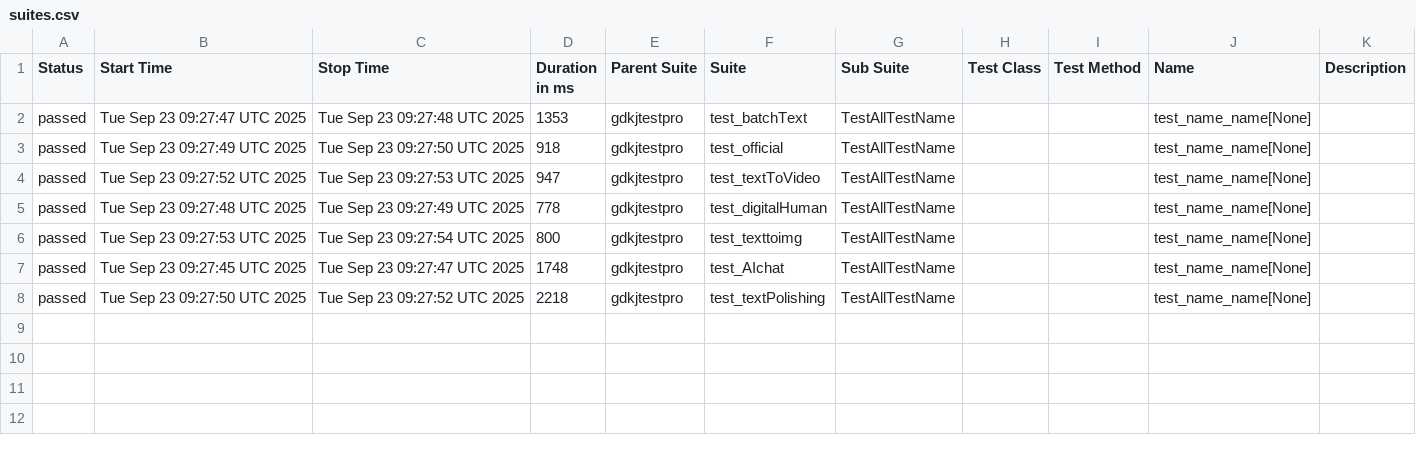
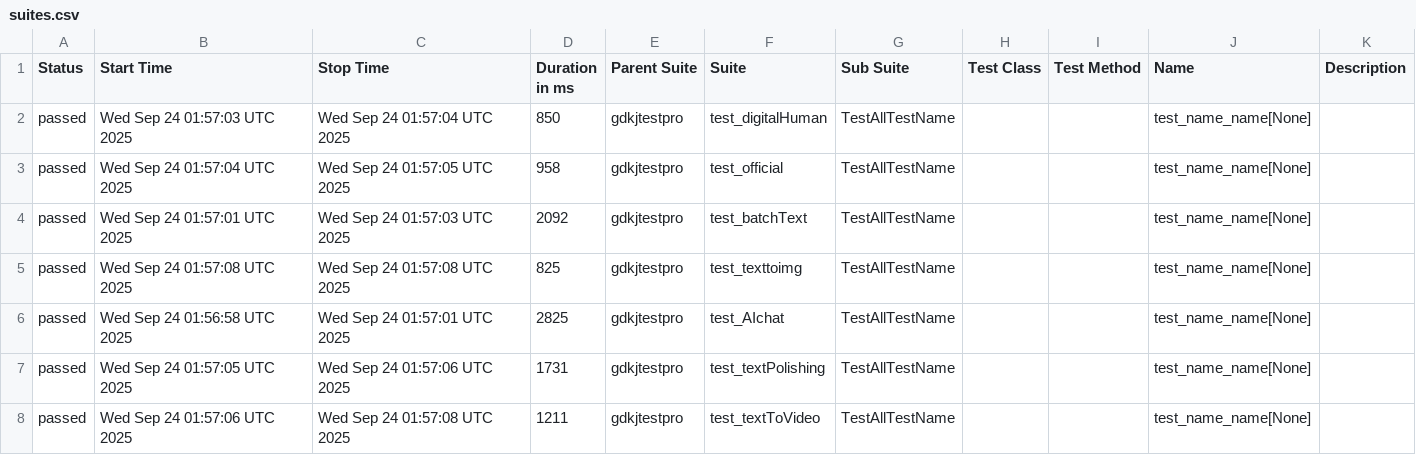
Before and after one commit to cmd-is-xka/gdkj, a CSV file: data/suites.csv, drawn as a sheet.

```diff
--- a/data/suites.csv
+++ b/data/suites.csv
@@ -1,8 +1,8 @@
 "Status","Start Time","Stop Time","Duration in ms","Parent Suite","Suite","Sub Suite","Test Class","Test Method","Name","Description"
-"passed","Tue Sep 23 09:27:47 UTC 2025","Tue Sep 23 09:27:48 UTC 2025","1353","gdkjtestpro","test_batchText","TestAllTestName","","","test_name_name[None]",""
-"passed","Tue Sep 23 09:27:49 UTC 2025","Tue Sep 23 09:27:50 UTC 2025","918","gdkjtestpro","test_official","TestAllTestName","","","test_name_name[None]",""
-"passed","Tue Sep 23 09:27:52 UTC 2025","Tue Sep 23 09:27:53 UTC 2025","947","gdkjtestpro","test_textToVideo","TestAllTestName","","","test_name_name[None]",""
-"passed","Tue Sep 23 09:27:48 UTC 2025","Tue Sep 23 09:27:49 UTC 2025","778","gdkjtestpro","test_digitalHuman","TestAllTestName","","","test_name_name[None]",""
-"passed","Tue Sep 23 09:27:53 UTC 2025","Tue Sep 23 09:27:54 UTC 2025","800","gdkjtestpro","test_texttoimg","TestAllTestName","","","test_name_name[None]",""
-"passed","Tue Sep 23 09:27:45 UTC 2025","Tue Sep 23 09:27:47 UTC 2025","1748","gdkjtestpro","test_AIchat","TestAllTestName","","","test_name_name[None]",""
-"passed","Tue Sep 23 09:27:50 UTC 2025","Tue Sep 23 09:27:52 UTC 2025","2218","gdkjtestpro","test_textPolishing","TestAllTestName","","","test_name_name[None]",""
+"passed","Wed Sep 24 01:57:03 UTC 2025","Wed Sep 24 01:57:04 UTC 2025","850","gdkjtestpro","test_digitalHuman","TestAllTestName","","","test_name_name[None]",""
+"passed","Wed Sep 24 01:57:04 UTC 2025","Wed Sep 24 01:57:05 UTC 2025","958","gdkjtestpro","test_official","TestAllTestName","","","test_name_name[None]",""
+"passed","Wed Sep 24 01:57:01 UTC 2025","Wed Sep 24 01:57:03 UTC 2025","2092","gdkjtestpro","test_batchText","TestAllTestName","","","test_name_name[None]",""
+"passed","Wed Sep 24 01:57:08 UTC 2025","Wed Sep 24 01:57:08 UTC 2025","825","gdkjtestpro","test_texttoimg","TestAllTestName","","","test_name_name[None]",""
+"passed","Wed Sep 24 01:56:58 UTC 2025","Wed Sep 24 01:57:01 UTC 2025","2825","gdkjtestpro","test_AIchat","TestAllTestName","","","test_name_name[None]",""
+"passed","Wed Sep 24 01:57:05 UTC 2025","Wed Sep 24 01:57:06 UTC 2025","1731","gdkjtestpro","test_textPolishing","TestAllTestName","","","test_name_name[None]",""
+"passed","Wed Sep 24 01:57:06 UTC 2025","Wed Sep 24 01:57:08 UTC 2025","1211","gdkjtestpro","test_textToVideo","TestAllTestName","","","test_name_name[None]",""
```
Also changed, not shown: 28 other files.
